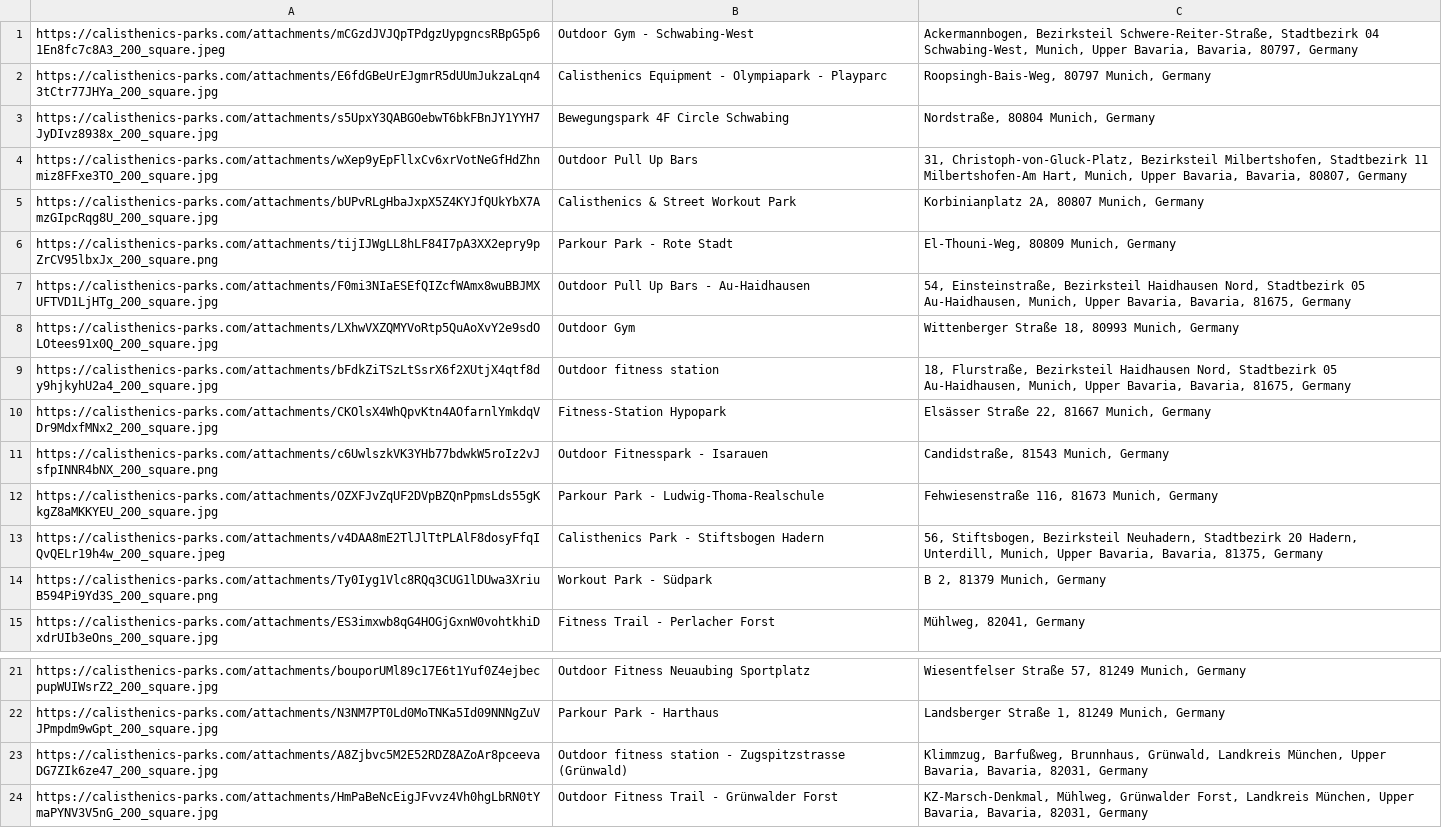
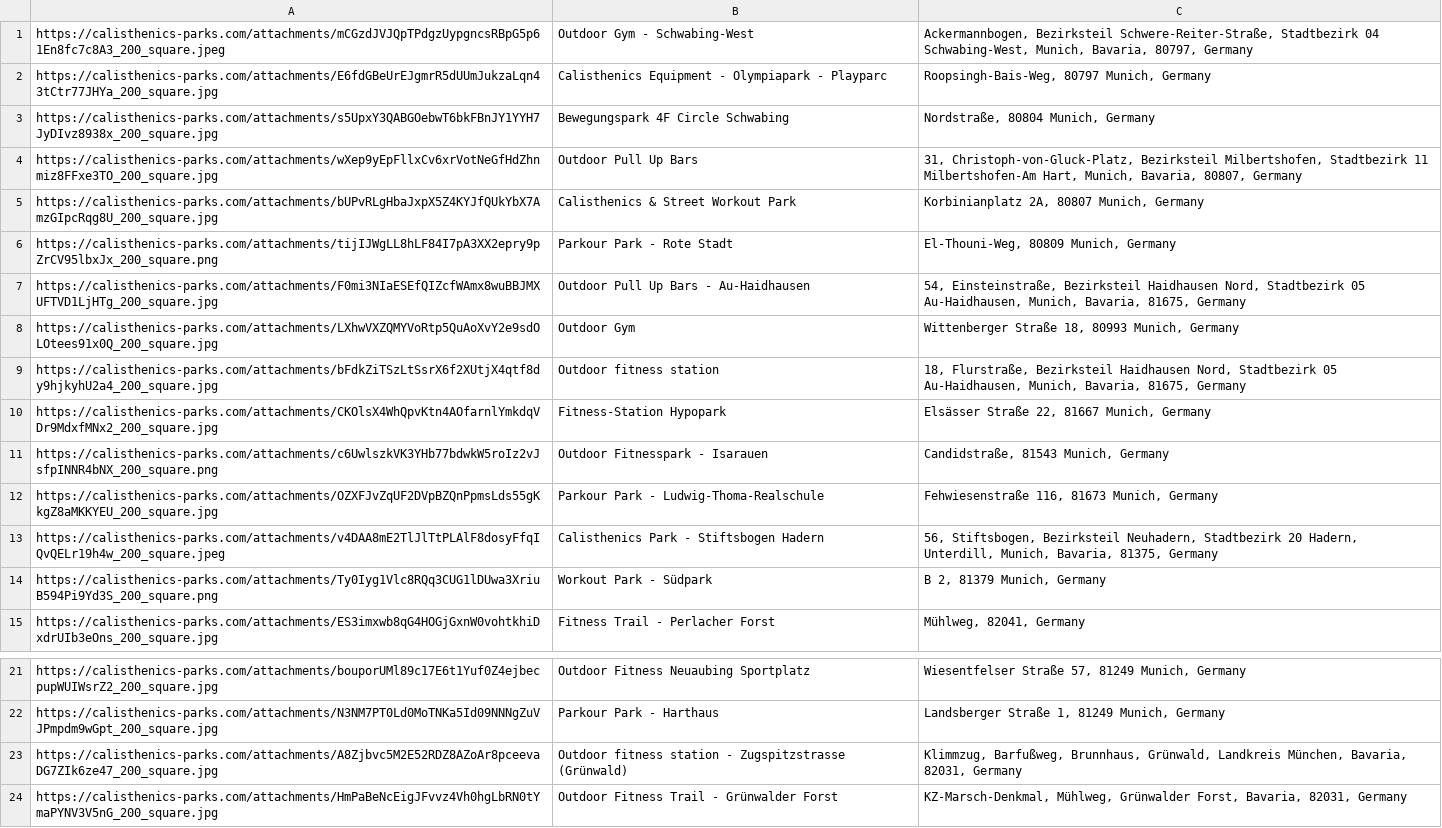
Before and after one commit to IsabellaHoesch/equspot, a CSV file: db/calisthetics.csv, drawn as a sheet; only a part is shown, gaps mark what is left out.

```diff
--- a/db/calisthetics.csv
+++ b/db/calisthetics.csv
@@ -1,10 +1,10 @@
-https://calisthenics-parks.com/attachments/mCGzdJVJQpTPdgzUypgncsRBpG5p61En8fc7c8A3_200_square.jpeg,Outdoor Gym - Schwabing-West,"Ackermannbogen, Bezirksteil Schwere-Reiter-Straße, Stadtbezirk 04 Schwabing-West, Munich, Upper Bavaria, Bavaria, 80797, Germany"
+https://calisthenics-parks.com/attachments/mCGzdJVJQpTPdgzUypgncsRBpG5p61En8fc7c8A3_200_square.jpeg,Outdoor Gym - Schwabing-West,"Ackermannbogen, Bezirksteil Schwere-Reiter-Straße, Stadtbezirk 04 Schwabing-West, Munich, Bavaria, 80797, Germany"
 https://calisthenics-parks.com/attachments/E6fdGBeUrEJgmrR5dUUmJukzaLqn43tCtr77JHYa_200_square.jpg,Calisthenics Equipment - Olympiapark - Playparc,"Roopsingh-Bais-Weg, 80797 Munich, Germany"
 https://calisthenics-parks.com/attachments/s5UpxY3QABGOebwT6bkFBnJY1YYH7JyDIvz8938x_200_square.jpg,Bewegungspark 4F Circle Schwabing,"Nordstraße, 80804 Munich, Germany"
-https://calisthenics-parks.com/attachments/wXep9yEpFllxCv6xrVotNeGfHdZhnmiz8FFxe3TO_200_square.jpg,Outdoor Pull Up Bars,"31, Christoph-von-Gluck-Platz, Bezirksteil Milbertshofen, Stadtbezirk 11 Milbertshofen-Am Hart, Munich, Upper Bavaria, Bavaria, 80807, Germany"
+https://calisthenics-parks.com/attachments/wXep9yEpFllxCv6xrVotNeGfHdZhnmiz8FFxe3TO_200_square.jpg,Outdoor Pull Up Bars,"31, Christoph-von-Gluck-Platz, Bezirksteil Milbertshofen, Stadtbezirk 11 Milbertshofen-Am Hart, Munich, Bavaria, 80807, Germany"
 https://calisthenics-parks.com/attachments/bUPvRLgHbaJxpX5Z4KYJfQUkYbX7AmzGIpcRqg8U_200_square.jpg,Calisthenics & Street Workout Park,"Korbinianplatz 2A, 80807 Munich, Germany"
 https://calisthenics-parks.com/attachments/tijIJWgLL8hLF84I7pA3XX2epry9pZrCV95lbxJx_200_square.png,Parkour Park - Rote Stadt,"El-Thouni-Weg, 80809 Munich, Germany"
-https://calisthenics-parks.com/attachments/F0mi3NIaESEfQIZcfWAmx8wuBBJMXUFTVD1LjHTg_200_square.jpg,Outdoor Pull Up Bars - Au-Haidhausen,"54, Einsteinstraße, Bezirksteil Haidhausen Nord, Stadtbezirk 05 Au-Haidhausen, Munich, Upper Bavaria, Bavaria, 81675, Germany"
+https://calisthenics-parks.com/attachments/F0mi3NIaESEfQIZcfWAmx8wuBBJMXUFTVD1LjHTg_200_square.jpg,Outdoor Pull Up Bars - Au-Haidhausen,"54, Einsteinstraße, Bezirksteil Haidhausen Nord, Stadtbezirk 05 Au-Haidhausen, Munich, Bavaria, 81675, Germany"
 https://calisthenics-parks.com/attachments/LXhwVXZQMYVoRtp5QuAoXvY2e9sdOLOtees91x0Q_200_square.jpg,Outdoor Gym,"Wittenberger Straße 18, 80993 Munich, Germany"
-https://calisthenics-parks.com/attachments/bFdkZiTSzLtSsrX6f2XUtjX4qtf8dy9hjkyhU2a4_200_square.jpg,Outdoor fitness station,"18, Flurstraße, Bezirksteil Haidhausen Nord, Stadtbezirk 05 Au-Haidhausen, Munich, Upper Bavaria, Bavaria, 81675, Germany"
+https://calisthenics-parks.com/attachments/bFdkZiTSzLtSsrX6f2XUtjX4qtf8dy9hjkyhU2a4_200_square.jpg,Outdoor fitness station,"18, Flurstraße, Bezirksteil Haidhausen Nord, Stadtbezirk 05 Au-Haidhausen, Munich, Bavaria, 81675, Germany"
 https://calisthenics-parks.com/attachments/CKOlsX4WhQpvKtn4AOfarnlYmkdqVDr9MdxfMNx2_200_square.jpg,Fitness-Station Hypopark,"Elsässer Straße 22, 81667 Munich, Germany"
@@ -12,3 +12,3 @@ https://calisthenics-parks.com/attachments/c6UwlszkVK3YHb77bdwkW5roIz2vJsfpINNR4
 https://calisthenics-parks.com/attachments/OZXFJvZqUF2DVpBZQnPpmsLds55gKkgZ8aMKKYEU_200_square.jpg,Parkour Park - Ludwig-Thoma-Realschule,"Fehwiesenstraße 116, 81673 Munich, Germany"
-https://calisthenics-parks.com/attachments/v4DAA8mE2TlJlTtPLAlF8dosyFfqIQvQELr19h4w_200_square.jpeg,Calisthenics Park - Stiftsbogen Hadern,"56, Stiftsbogen, Bezirksteil Neuhadern, Stadtbezirk 20 Hadern, Unterdill, Munich, Upper Bavaria, Bavaria, 81375, Germany"
+https://calisthenics-parks.com/attachments/v4DAA8mE2TlJlTtPLAlF8dosyFfqIQvQELr19h4w_200_square.jpeg,Calisthenics Park - Stiftsbogen Hadern,"56, Stiftsbogen, Bezirksteil Neuhadern, Stadtbezirk 20 Hadern, Unterdill, Munich, Bavaria, 81375, Germany"
 https://calisthenics-parks.com/attachments/Ty0Iyg1Vlc8RQq3CUG1lDUwa3XriuB594Pi9Yd3S_200_square.png,Workout Park - Südpark,"B 2, 81379 Munich, Germany"
@@ -22,3 +22,3 @@ https://calisthenics-parks.com/attachments/bouporUMl89c17E6t1Yuf0Z4ejbecpupWUIWs
 https://calisthenics-parks.com/attachments/N3NM7PT0Ld0MoTNKa5Id09NNNgZuVJPmpdm9wGpt_200_square.jpg,Parkour Park - Harthaus,"Landsberger Straße 1, 81249 Munich, Germany"
-https://calisthenics-parks.com/attachments/A8Zjbvc5M2E52RDZ8AZoAr8pceevaDG7ZIk6ze47_200_square.jpg,Outdoor fitness station - Zugspitzstrasse (Grünwald),"Klimmzug, Barfußweg, Brunnhaus, Grünwald, Landkreis München, Upper Bavaria, Bavaria, 82031, Germany"
-https://calisthenics-parks.com/attachments/HmPaBeNcEigJFvvz4Vh0hgLbRN0tYmaPYNV3V5nG_200_square.jpg,Outdoor Fitness Trail - Grünwalder Forst,"KZ-Marsch-Denkmal, Mühlweg, Grünwalder Forst, Landkreis München, Upper Bavaria, Bavaria, 82031, Germany"
+https://calisthenics-parks.com/attachments/A8Zjbvc5M2E52RDZ8AZoAr8pceevaDG7ZIk6ze47_200_square.jpg,Outdoor fitness station - Zugspitzstrasse (Grünwald),"Klimmzug, Barfußweg, Brunnhaus, Grünwald, Landkreis München, Bavaria, 82031, Germany"
+https://calisthenics-parks.com/attachments/HmPaBeNcEigJFvvz4Vh0hgLbRN0tYmaPYNV3V5nG_200_square.jpg,Outdoor Fitness Trail - Grünwalder Forst,"KZ-Marsch-Denkmal, Mühlweg, Grünwalder Forst, Bavaria, 82031, Germany"
```
Also changed, not shown: 4 other files.
